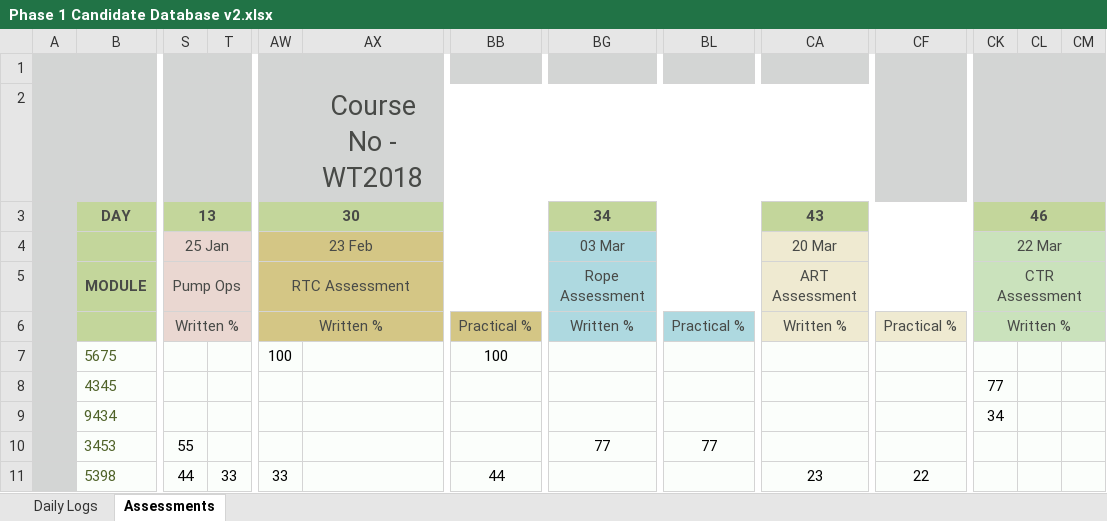
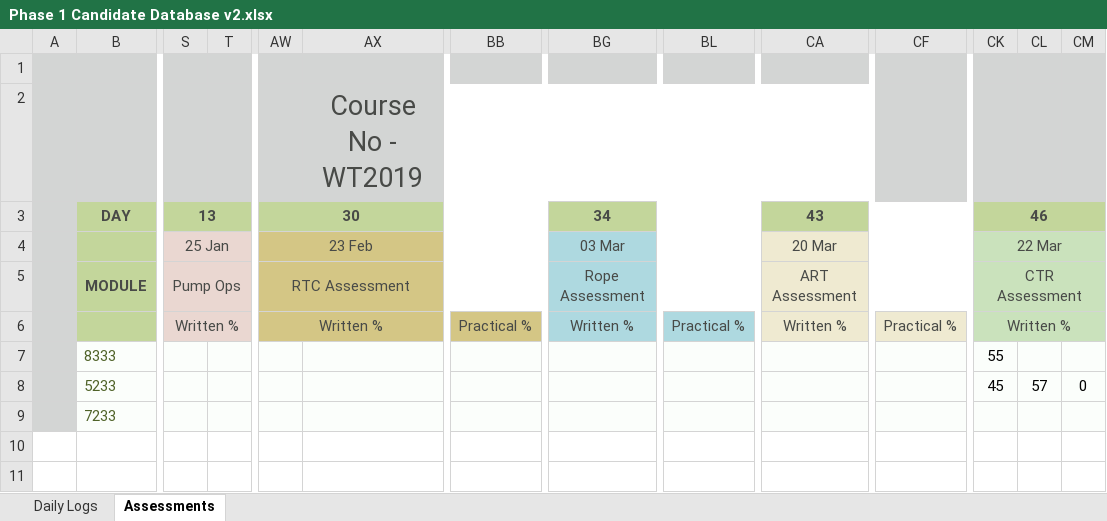
Before and after one commit to jules008/Phase1DB, an Excel workbook: Phase 1 Candidate Database v2.xlsx, sheet Assessments, drawn as a sheet; only a part is shown, gaps mark what is left out; values as stored, in another font and other column widths than the file's, no borders; charts and pictures and conditional formats not drawn; removed rows and columns are numbered as before the commit, all else as after; rows hold the shown columns only; the diff names each change by its address in the sheet, - before the commit and + after, or states it on an @@ line.

```diff
--- a/Phase 1 Candidate Database v2.xlsx (sheet Assessments)
+++ b/Phase 1 Candidate Database v2.xlsx (sheet Assessments)
-AX2: Course No - WT2018
+AX2: Course No - WT2019
-row 7:  | 5675 |  |  | 100 |  | 100
-row 8:  | 4345 |  |  |  |  |  |  |  |  |  | 77
-row 9:  | 9434 |  |  |  |  |  |  |  |  |  | 34
-row 10:  | 3453 | 55 |  |  |  |  | 77 | 77
-row 11:  | 5398 | 44 | 33 | 33 |  | 44 |  |  | 23 | 22
+row 7:  | 8333 |  |  |  |  |  |  |  |  |  | 55
+row 8:  | 5233 |  |  |  |  |  |  |  |  |  | 45 | 57 | 0
+row 9:  | 7233
```
Also changed, not shown: sheet Daily Logs, charts or pictures, 6 other files.
